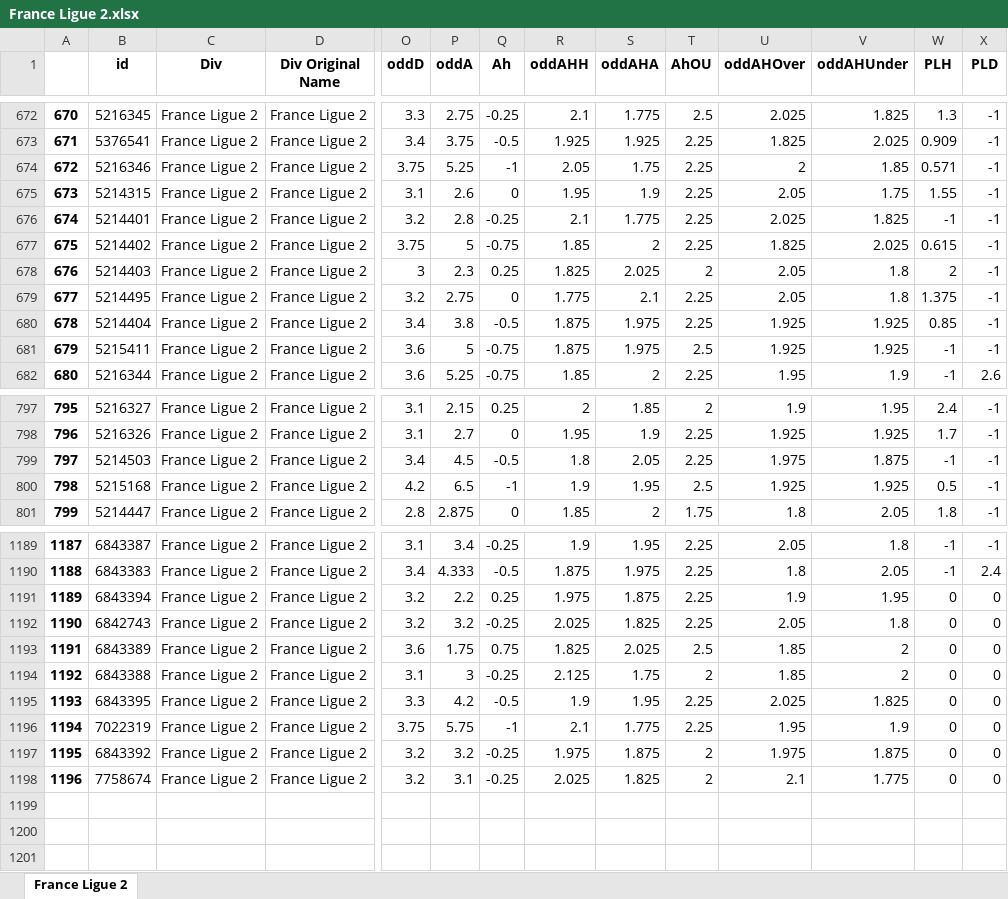
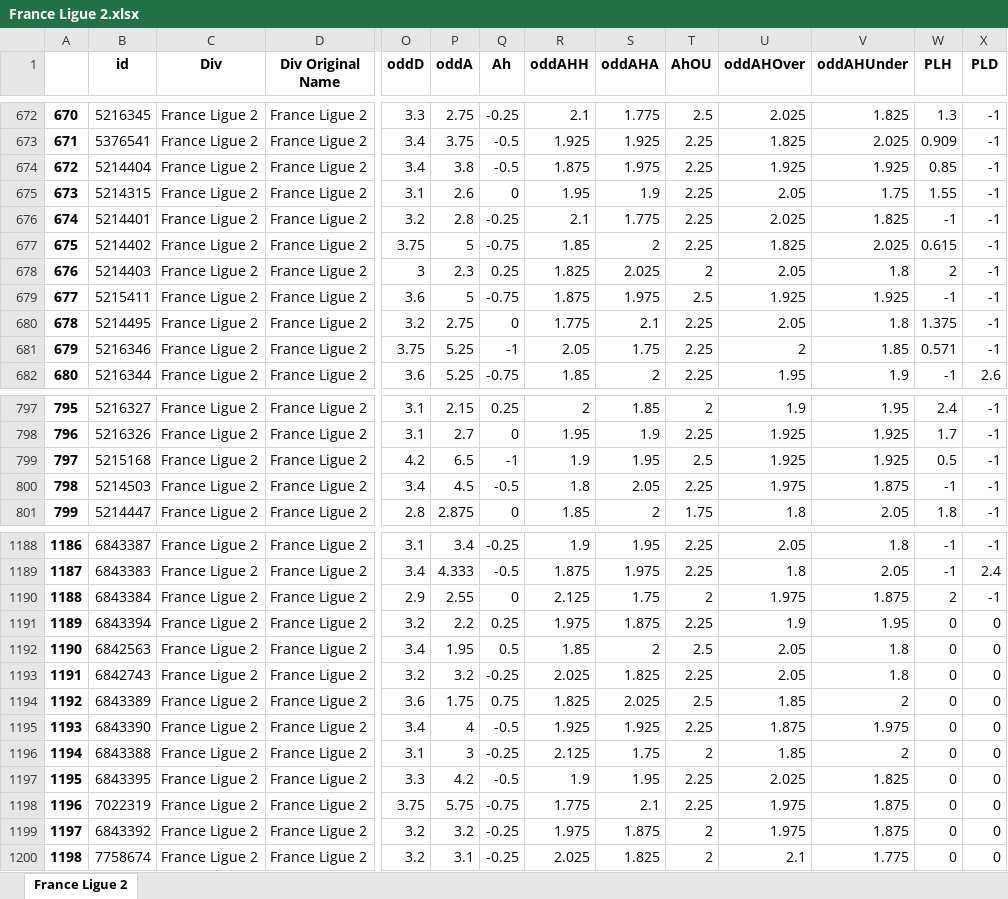
Before and after one commit to pedrogxbet/footdata, an Excel workbook: France Ligue 2/France Ligue 2.xlsx, sheet France Ligue 2, drawn as a sheet; only a part is shown, gaps mark what is left out; values as stored, in another font and other column widths than the file's, no borders; addresses are those after the commit; rows hold the shown columns only; the diff covers the shown part only; the diff names each change by its address in the sheet, - before the commit and + after, or states it on an @@ line.

```diff
--- a/France Ligue 2/France Ligue 2.xlsx (sheet France Ligue 2)
+++ b/France Ligue 2/France Ligue 2.xlsx (sheet France Ligue 2)
@@ row 680 moved to row 674: 672 @@
@@ row 681 moved to row 679: 677 @@
@@ column A renumbered from row 680 down @@
@@ row 674 moved to row 681: 679 @@
@@ row 800 moved to row 799: 797 @@
@@ row 1185 moved to row 1190: 1188 @@
+row 1192: 1190 | 6842563 | France Ligue 2 | France Ligue 2 | 3.4 | 1.95 | 0.5 | 1.85 | 2 | 2.5 | 2.05 | 1.8 | 0 | 0
+row 1195: 1193 | 6843390 | France Ligue 2 | France Ligue 2 | 3.4 | 4 | -0.5 | 1.925 | 1.925 | 2.25 | 1.875 | 1.975 | 0 | 0
-Q1198 (Ah): -1
+Q1198 (Ah): -0.75
-R1198 (oddAHH): 2.1
+R1198 (oddAHH): 1.775
-S1198 (oddAHA): 1.775
+S1198 (oddAHA): 2.1
-U1198 (oddAHOver): 1.95
+U1198 (oddAHOver): 1.975
-V1198 (oddAHUnder): 1.9
+V1198 (oddAHUnder): 1.875
```
Also changed, not shown: 60 moved rows elsewhere in this sheet, France National/France National.xlsx, Germany Bundesliga II/Germany Bundesliga II.xlsx, 39 other files.
